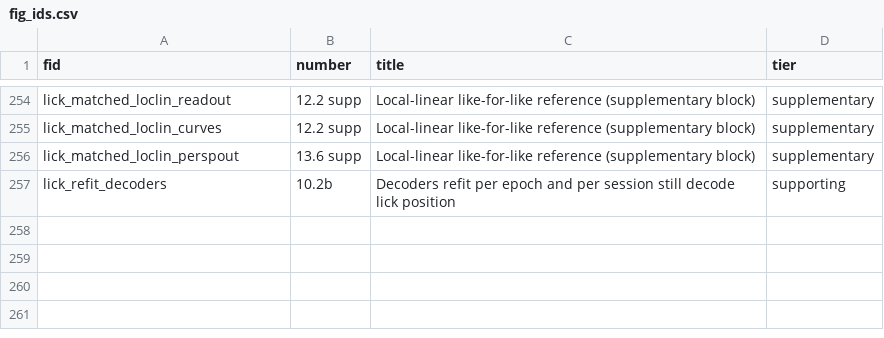
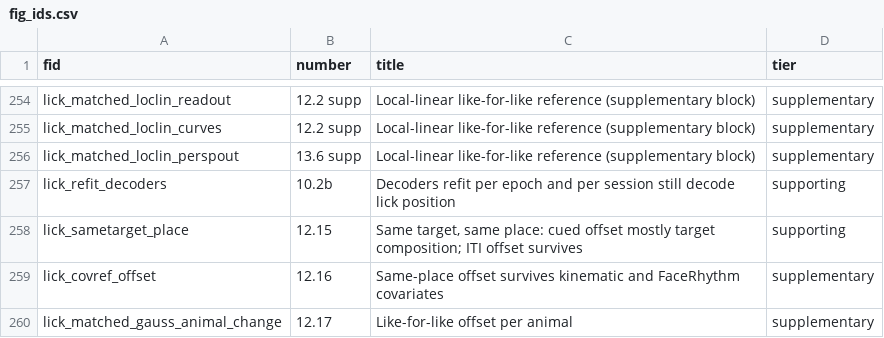
Before and after one commit to priya-srikanth/widefield_pipeline, a CSV file: _goal_page/fig_ids.csv, drawn as a sheet; only a part is shown, gaps mark what is left out; the diff names each change by its address in the sheet, - before the commit and + after, or states it on an @@ line.

```diff
--- a/_goal_page/fig_ids.csv
+++ b/_goal_page/fig_ids.csv
+row 258: lick_sametarget_place | 12.15 | Same target, same place: cued offset mostly target composition; ITI offset survives | supporting
+row 259: lick_covref_offset | 12.16 | Same-place offset survives kinematic and FaceRhythm covariates | supplementary
+row 260: lick_matched_gauss_animal_change | 12.17 | Like-for-like offset per animal | supplementary
```
Also changed, not shown: 2 other files.
